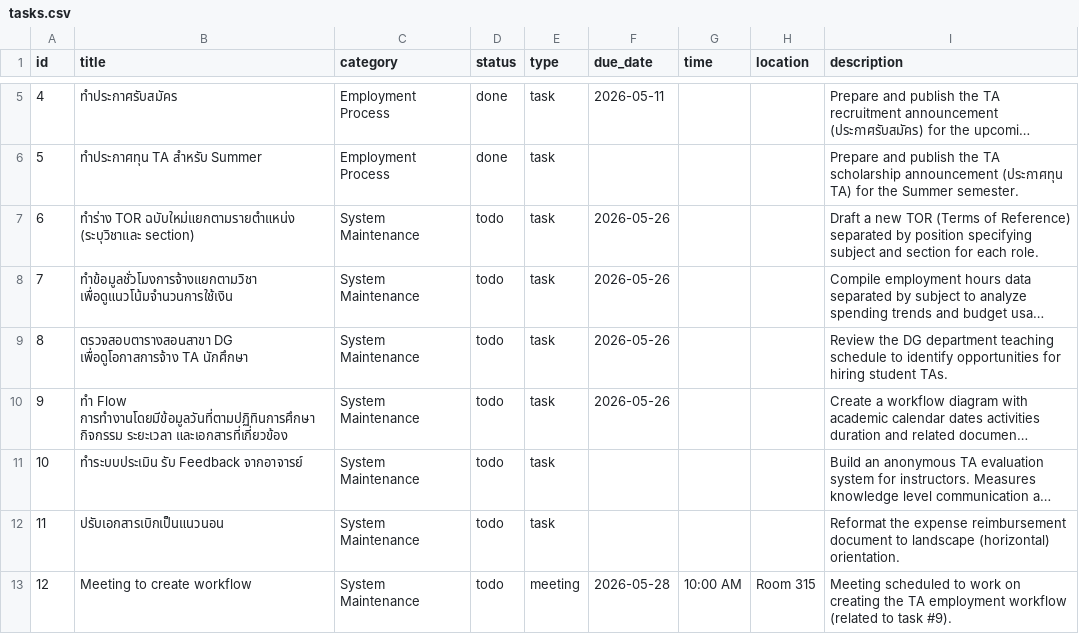
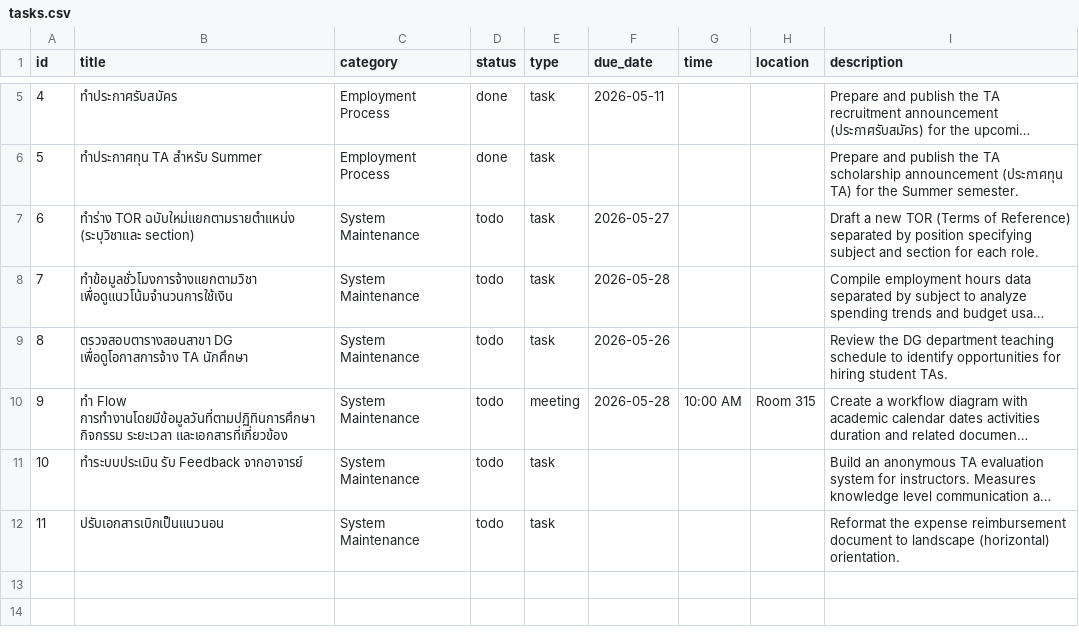
Before and after one commit to animysp/TA-Employment-System, a CSV file: 0 - Tasks/tasks.csv, drawn as a sheet; only a part is shown, gaps mark what is left out; long unchanged cells end in …; the diff names each change by its address in the sheet, - before the commit and + after, or states it on an @@ line.

Commit message:
update tasks data

```diff
--- a/0 - Tasks/tasks.csv
+++ b/0 - Tasks/tasks.csv
-F7 (due_date): 2026-05-26
+F7 (due_date): 2026-05-27
-F8 (due_date): 2026-05-26
+F8 (due_date): 2026-05-28
-E10 (type): task
+E10 (type): meeting
-F10 (due_date): 2026-05-26
+F10 (due_date): 2026-05-28
-G10 (time): (empty)
+G10 (time): 10:00 AM
-H10 (location): (empty)
+H10 (location): Room 315
-row 13: 12 | Meeting to create workflow | System Maintenance | todo | meeting | 2026-05-28 | 10:00 AM | Room 315 | Meeting scheduled to work on creating the TA employment workflow (related to task #9).
```
Also changed, not shown: 2 other files.
